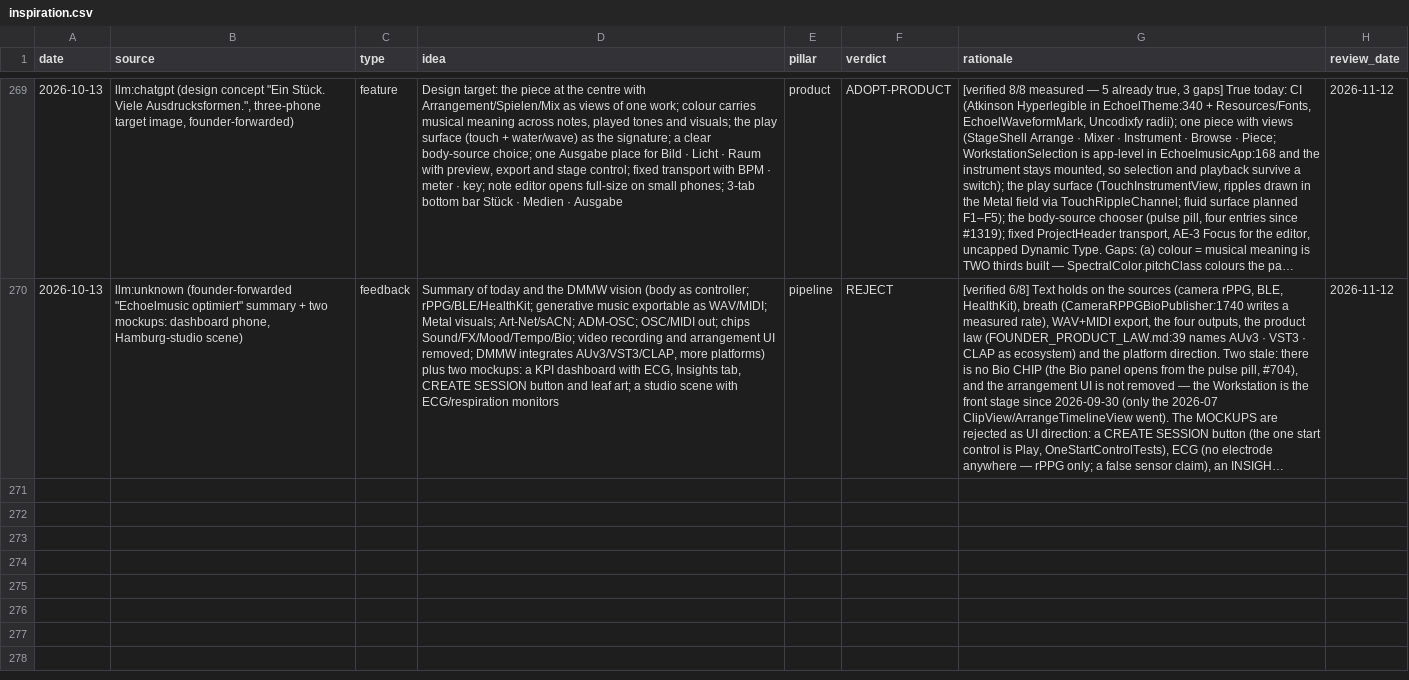
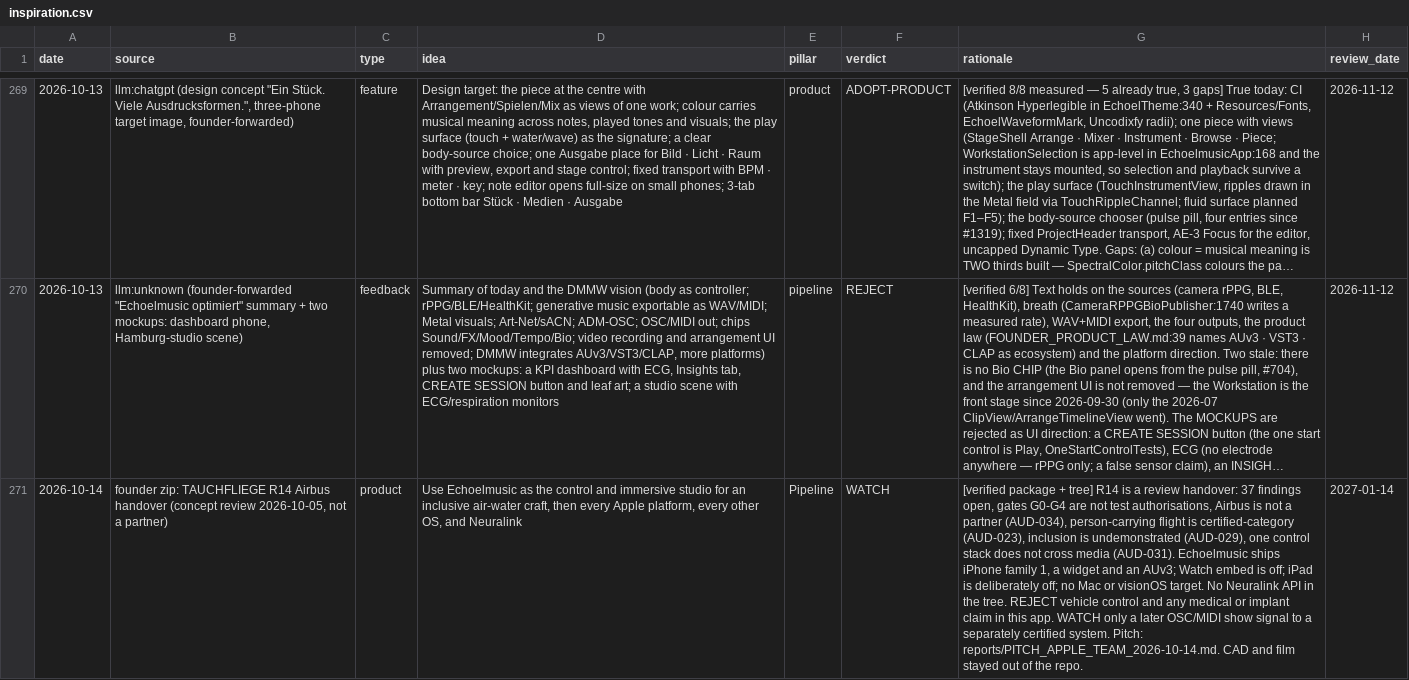
Before and after one commit to vibrationalforce/Echoelmusic, a CSV file: inspiration.csv, drawn as a sheet; only a part is shown, gaps mark what is left out; long unchanged cells end in …; the diff names each change by its address in the sheet, - before the commit and + after, or states it on an @@ line.

Commit message:
docs(pitch): Apple-team loop stays on iPhone until the doors are real
TAUCHFLIEGE R14 is a concept review, not a vehicle and not a partner.
The pitch records what ships (iPhone, widget, AUv3), what is off on
purpose, and why Neuralink and craft control are not this app.

```diff
--- a/inspiration.csv
+++ b/inspiration.csv
+row 271: 2026-10-14 | founder zip: TAUCHFLIEGE R14 Airbus handover (concept review 2026-10-05, not a partner) | product | Use Echoelmusic as the control and immersive studio for an inclusive air-water craft, then every Apple platform, every other OS, and Neuralink | Pipeline | WATCH | [verified package + tree] R14 is a review handover: 37 findings open, gates G0-G4 are not test authorisations, Airbus is not a partner (AUD-034), person-carrying flight is certified-category (AUD-023), inclusion is undemonstrated (AUD-029), one control stack does not cross media (AUD-031). Echoelmusic ships iPhone family 1, a widget and an AUv3; Watch embed is off; iPad is deliberately off; no Mac or visionOS target. No Neuralink API in the tree. REJECT vehicle control and any medical or implant claim in this app. WATCH only a later OSC/MIDI show signal to a separately certified system. Pitch: reports/PITCH_APPLE_TEAM_2026-10-14.md. CAD and film stayed out of the repo. | 2027-01-14
```
Also changed, not shown: 2 other files.
